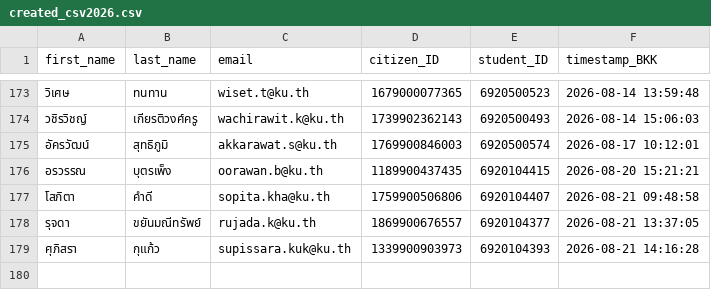
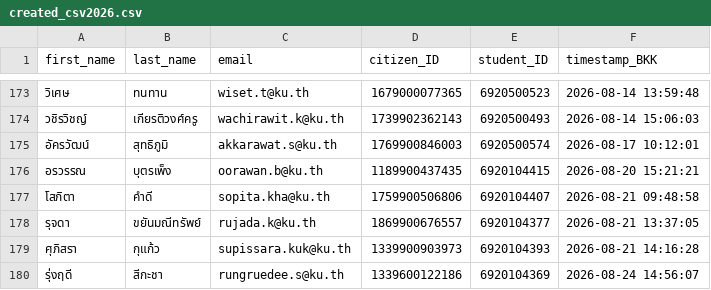
Before and after one commit to PythonianSt/Register, a CSV file: created_csv2026.csv, drawn as a sheet; only a part is shown, gaps mark what is left out; the diff names each change by its address in the sheet, - before the commit and + after, or states it on an @@ line.

Commit message:
Update created_csv2026.csv 2026-08-24 14:56:07 BKK

```diff
--- a/created_csv2026.csv
+++ b/created_csv2026.csv
+row 180: รุ่งฤดี | สีกะชา | rungruedee.s@ku.th | 1339600122186 | 6920104369 | 2026-08-24 14:56:07
```
